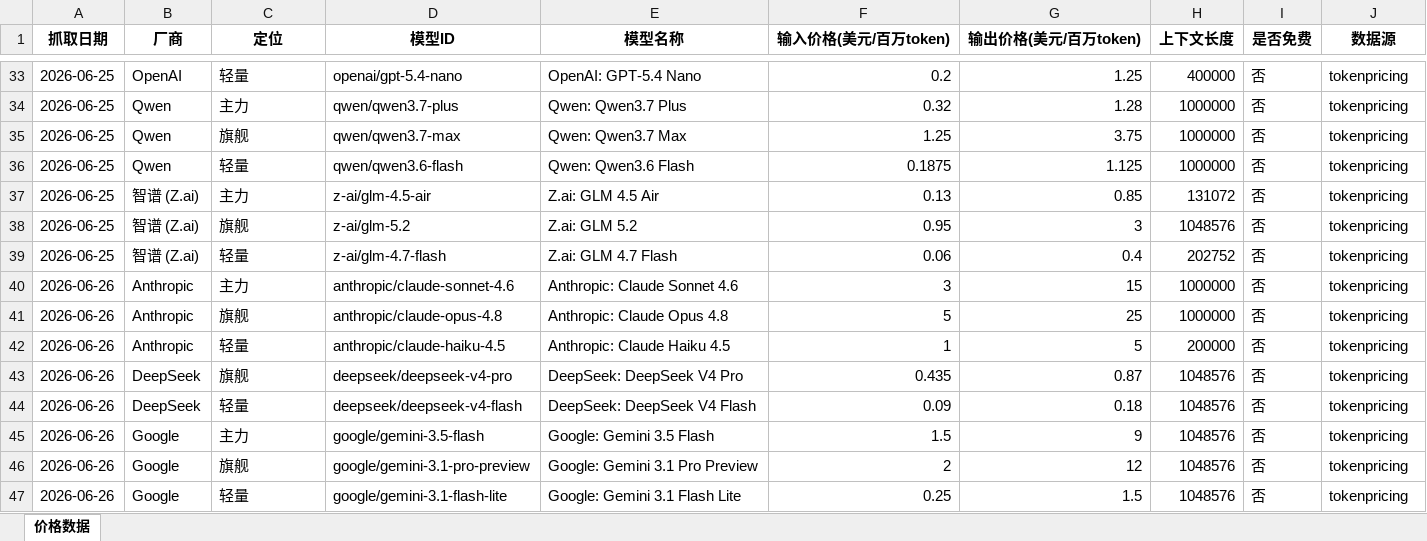
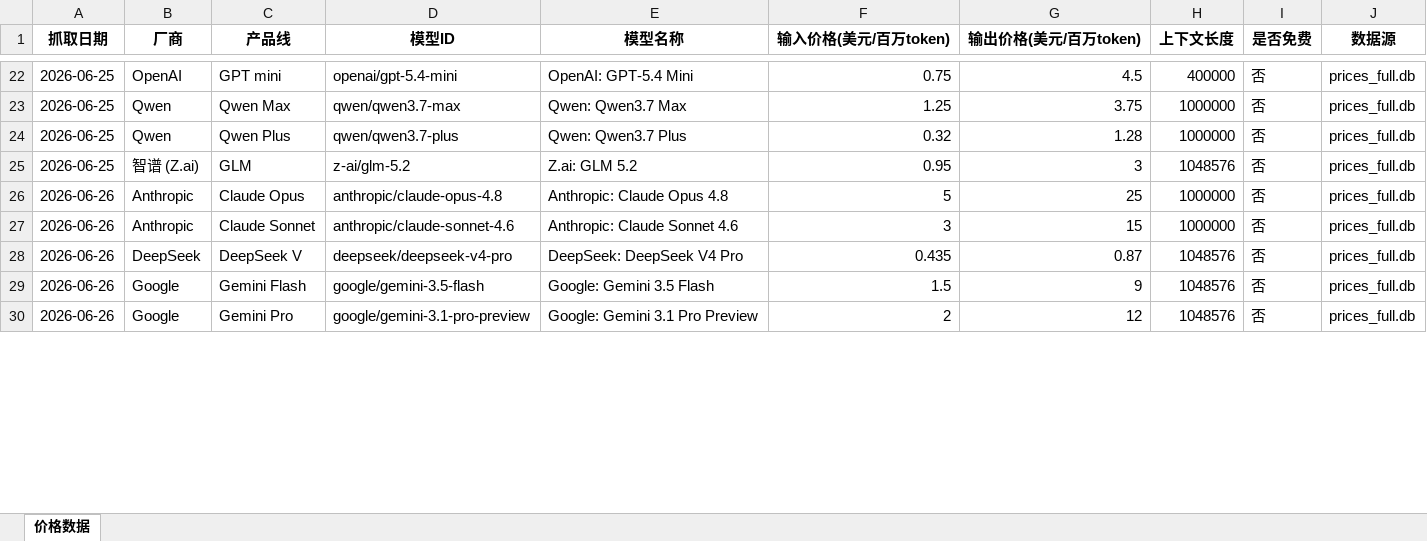
Before and after one commit to AllenRuan92/api-price-tracing, an Excel workbook: prices.xlsx, sheet 价格数据, drawn as a sheet; only a part is shown, gaps mark what is left out; values as stored, in another font and other column widths than the file's, no borders; removed rows and columns are numbered as before the commit, all else as after; the diff covers the shown part only; the diff names each change by its address in the sheet, - before the commit and + after, or states it on an @@ line.

Commit message:
feat: 口径改为各家主推产品线白名单，去掉旗舰/主力/轻量档位划分
三档口径会强行把各家塞进三个格子，导致同一家三档跨代（旗舰 gpt-5.5 配主力
gpt-5.4-mini）、甚至主力比旗舰更新更贵（gemini-3.5-flash 出$9 vs
gemini-3.1-pro 出$12），定位名实不符。改为只跟踪各家当前主推的产品线：

- fetch_prices.py: MODEL_TIERS → WATCHLIST（厂商→{产品线名:正则}），
  8 家 12 条产品线；Excel 列「定位」→「产品线」；旧结构自动重置
- visualize.py: 去掉档位标签/三色柱/档位排序；同厂商同色、实线虚线区分
  产品线；对比图改为一柱一型号；表格只留 厂商/模型/输入价/输出价/涨跌
- rebuild_from_db.py（新）: 用本地全量库按当前口径重算整张 prices.xlsx
- backfill_history.py: 新增 --rebuild 全量重算模式，修正列名
- daily-update.yml: 手动触发新增 rebuild_history 勾选项，可一键重算历史
- 清理 __test/_test 等历史调试文件

```diff
--- a/prices.xlsx (sheet 价格数据)
+++ b/prices.xlsx (sheet 价格数据)
-C1: 定位
+C1: 产品线
-C22 (产品线): 轻量
+C22 (产品线): GPT mini
-D22 (模型ID): openai/gpt-5.4-nano
+D22 (模型ID): openai/gpt-5.4-mini
-E22 (模型名称): OpenAI: GPT-5.4 Nano
+E22 (模型名称): OpenAI: GPT-5.4 Mini
-F22 (输入价格(美元/百万token)): 0.2
+F22 (输入价格(美元/百万token)): 0.75
-G22 (输出价格(美元/百万token)): 1.25
+G22 (输出价格(美元/百万token)): 4.5
-J22 (数据源): tokenpricing
+J22 (数据源): prices_full.db
-row 34: 2026-06-25 | Qwen | 主力 | qwen/qwen3.7-plus | Qwen: Qwen3.7 Plus | 0.32 | 1.28 | 1000000 | 否 | tokenpricing
-C23 (产品线): 旗舰
+C23 (产品线): Qwen Max
-J23:J24 (数据源): tokenpricing
+J23:J24 (数据源): prices_full.db
-C24 (产品线): 轻量
+C24 (产品线): Qwen Plus
-D24 (模型ID): qwen/qwen3.6-flash
+D24 (模型ID): qwen/qwen3.7-plus
-E24 (模型名称): Qwen: Qwen3.6 Flash
+E24 (模型名称): Qwen: Qwen3.7 Plus
-F24 (输入价格(美元/百万token)): 0.1875
+F24 (输入价格(美元/百万token)): 0.32
-G24 (输出价格(美元/百万token)): 1.125
+G24 (输出价格(美元/百万token)): 1.28
-row 37: 2026-06-25 | 智谱 (Z.ai) | 主力 | z-ai/glm-4.5-air | Z.ai: GLM 4.5 Air | 0.13 | 0.85 | 131072 | 否 | tokenpricing
-C25 (产品线): 旗舰
+C25 (产品线): GLM
-J25 (数据源): tokenpricing
+J25 (数据源): prices_full.db
-row 39: 2026-06-25 | 智谱 (Z.ai) | 轻量 | z-ai/glm-4.7-flash | Z.ai: GLM 4.7 Flash | 0.06 | 0.4 | 202752 | 否 | tokenpricing
-row 40: 2026-06-26 | Anthropic | 主力 | anthropic/claude-sonnet-4.6 | Anthropic: Claude Sonnet 4.6 | 3 | 15 | 1000000 | 否 | tokenpricing
-C26 (产品线): 旗舰
+C26 (产品线): Claude Opus
-J26:J28 (数据源): tokenpricing
+J26:J28 (数据源): prices_full.db
-C27 (产品线): 轻量
+C27 (产品线): Claude Sonnet
-D27 (模型ID): anthropic/claude-haiku-4.5
+D27 (模型ID): anthropic/claude-sonnet-4.6
-E27 (模型名称): Anthropic: Claude Haiku 4.5
+E27 (模型名称): Anthropic: Claude Sonnet 4.6
-F27 (输入价格(美元/百万token)): 1
+F27 (输入价格(美元/百万token)): 3
-G27 (输出价格(美元/百万token)): 5
+G27 (输出价格(美元/百万token)): 15
-H27 (上下文长度): 200000
+H27 (上下文长度): 1000000
-C28 (产品线): 旗舰
+C28 (产品线): DeepSeek V
-row 44: 2026-06-26 | DeepSeek | 轻量 | deepseek/deepseek-v4-flash | DeepSeek: DeepSeek V4 Flash | 0.09 | 0.18 | 1048576 | 否 | tokenpricing
-C29 (产品线): 主力
+C29 (产品线): Gemini Flash
-J29:J30 (数据源): tokenpricing
+J29:J30 (数据源): prices_full.db
-C30 (产品线): 旗舰
+C30 (产品线): Gemini Pro
-row 47: 2026-06-26 | Google | 轻量 | google/gemini-3.1-flash-lite | Google: Gemini 3.1 Flash Lite | 0.25 | 1.5 | 1048576 | 否 | tokenpricing
```
Also changed, not shown: 22 removed rows and 117 edited cells elsewhere in this sheet, 12 other files.
